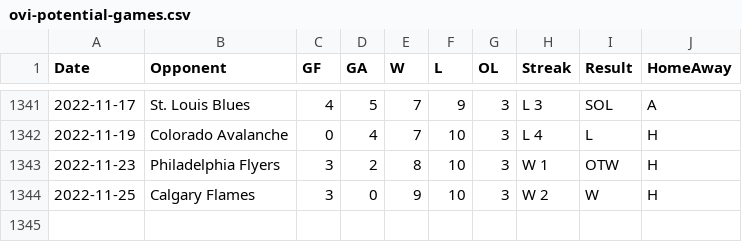
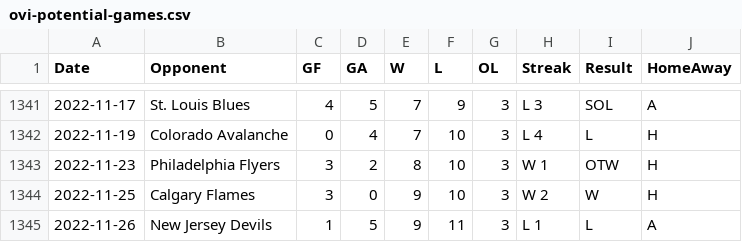
Before and after one commit to jeffreyz374/Ovi-Gretzky-Comparison-Project, a CSV file: Data/ovi-potential-games.csv, drawn as a sheet; only a part is shown, gaps mark what is left out.

Commit message:
added game for Nov 26th

```diff
--- a/Data/ovi-potential-games.csv
+++ b/Data/ovi-potential-games.csv
@@ -1344 +1344,2 @@
 2022-11-25,"Calgary Flames",3,0,9,10,3,"W 2","W","H"
+2022-11-26,"New Jersey Devils",1,5,9,11,3,"L 1","L","A"
```
